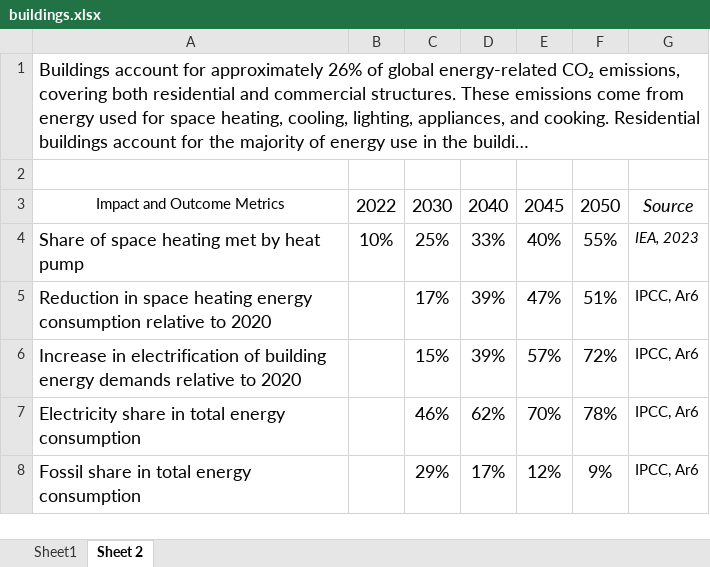
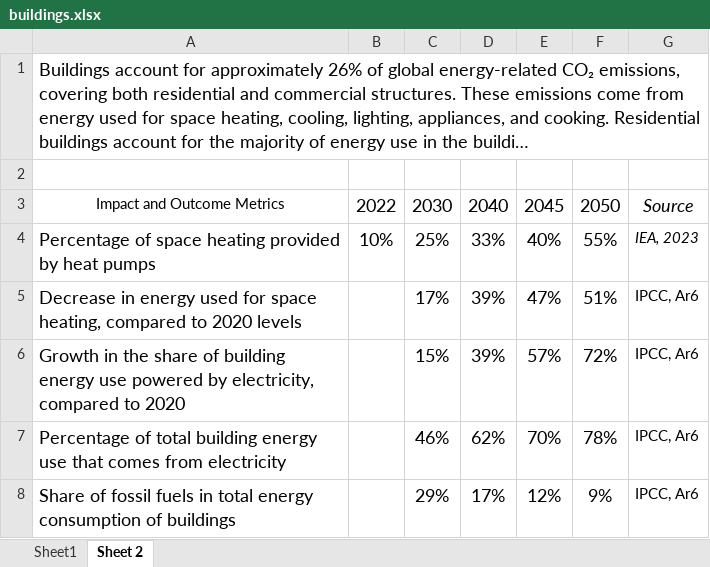
Before and after one commit to adunhumphrey/pathway-explorer, an Excel workbook: buildings.xlsx, sheet Sheet 2, drawn as a sheet; long unchanged cells end in …; values as stored, in another font and other column widths than the file's, no borders; the diff names each change by its address in the sheet, - before the commit and + after, or states it on an @@ line.

```diff
--- a/buildings.xlsx (sheet Sheet 2)
+++ b/buildings.xlsx (sheet Sheet 2)
-A4: Share of space heating met by heat pump
+A4: Percentage of space heating provided by heat pumps
-A5: Reduction in space heating energy consumption relative to 2020
+A5: Decrease in energy used for space heating, compared to 2020 levels
-A6: Increase in electrification of building energy demands relative to 2020
+A6: Growth in the share of building energy use powered by electricity, compared to 2020
-A7: Electricity share in total energy consumption
+A7: Percentage of total building energy use that comes from electricity
-A8: Fossil share in total energy consumption
+A8: Share of fossil fuels in total energy consumption of buildings
```
Also changed, not shown: 1 other file.
